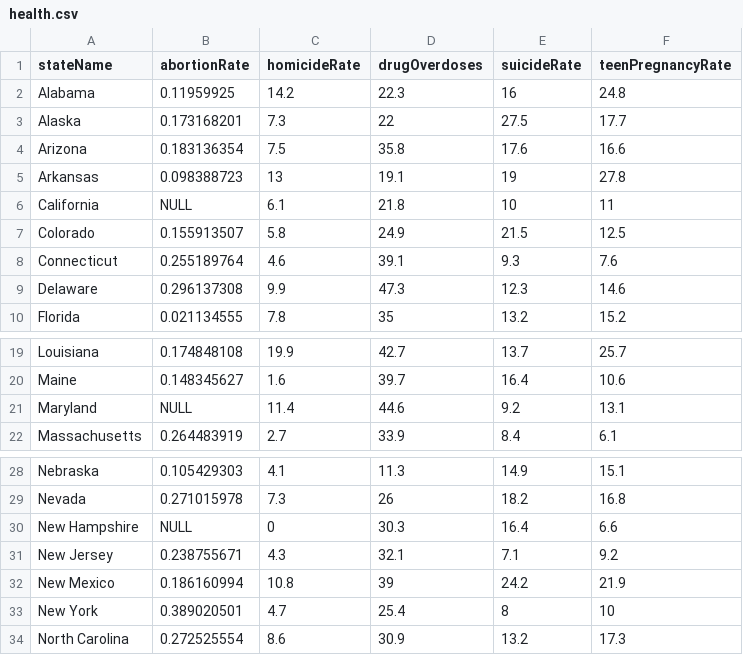
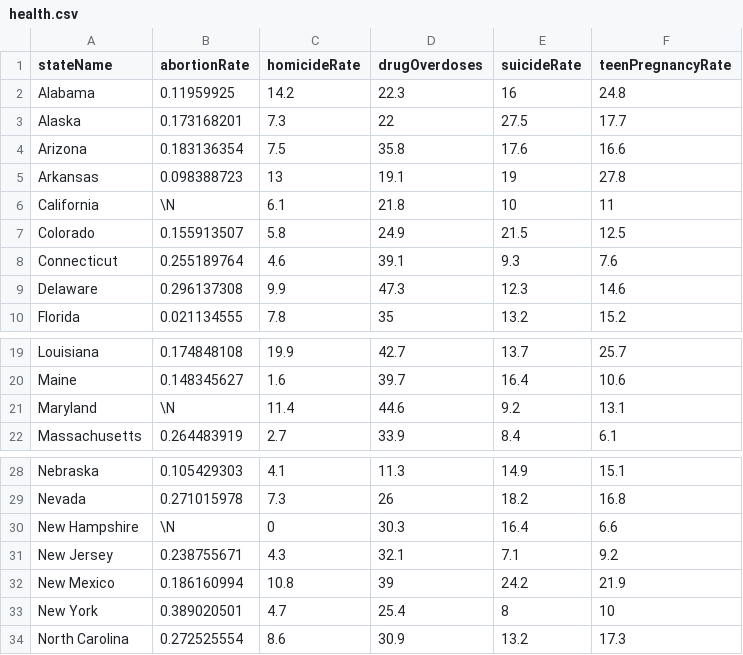
Before and after one commit to sfriede/dbsp22_project, a CSV file: health.csv, drawn as a sheet; only a part is shown, gaps mark what is left out.

```diff
--- a/health.csv
+++ b/health.csv
@@ -5,3 +5,3 @@ Arizona,0.183136354,7.5,35.8,17.6,16.6
 Arkansas,0.098388723,13,19.1,19,27.8
-California,NULL,6.1,21.8,10,11
+California,\N,6.1,21.8,10,11
 Colorado,0.155913507,5.8,24.9,21.5,12.5
@@ -20,3 +20,3 @@ Louisiana,0.174848108,19.9,42.7,13.7,25.7
 Maine,0.148345627,1.6,39.7,16.4,10.6
-Maryland,NULL,11.4,44.6,9.2,13.1
+Maryland,\N,11.4,44.6,9.2,13.1
 Massachusetts,0.264483919,2.7,33.9,8.4,6.1
@@ -29,3 +29,3 @@ Nebraska,0.105429303,4.1,11.3,14.9,15.1
 Nevada,0.271015978,7.3,26,18.2,16.8
-New Hampshire,NULL,0,30.3,16.4,6.6
+New Hampshire,\N,0,30.3,16.4,6.6
 New Jersey,0.238755671,4.3,32.1,7.1,9.2
```
Also changed, not shown: economy.csv, education-small.csv, 9 other files.
